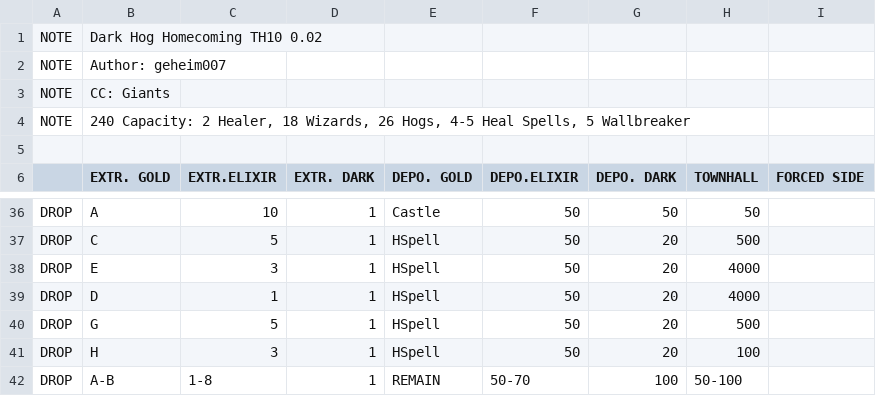
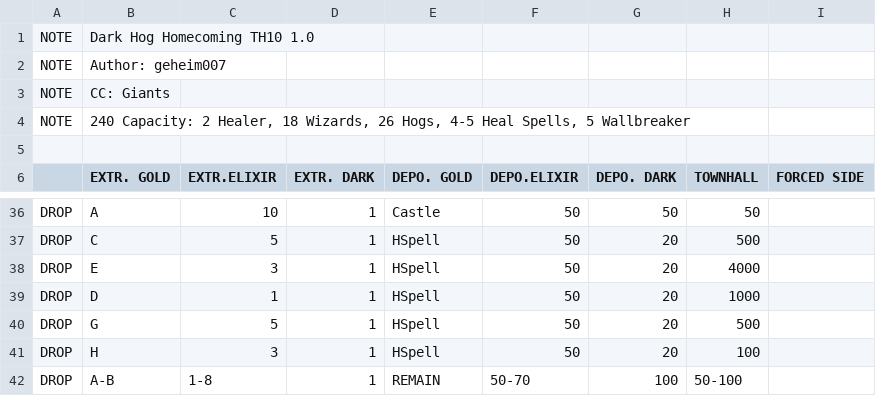
Before and after one commit to JimBimm/MyBotCSV, a CSV file: HogHomecomingTH10.csv, drawn as a sheet; only a part is shown, gaps mark what is left out.

```diff
--- a/HogHomecomingTH10.csv
+++ b/HogHomecomingTH10.csv
@@ -1,2 +1,2 @@
-NOTE  |Dark Hog Homecoming TH10 0.02
+NOTE  |Dark Hog Homecoming TH10 1.0
 NOTE  |Author: geheim007
@@ -38,3 +38,3 @@ DROP  |C          |5          |1          |HSpell     |50         |20         |5
 DROP  |E          |3          |1          |HSpell     |50         |20         |4000       |           |
-DROP  |D          |1          |1          |HSpell     |50         |20         |4000       |           |
+DROP  |D          |1          |1          |HSpell     |50         |20         |1000       |           |
 DROP  |G          |5          |1          |HSpell     |50         |20         |500        |           |
```
Also changed, not shown: HogHomecomingTH10NoCC.csv, HogHomecomingTH11.csv.
